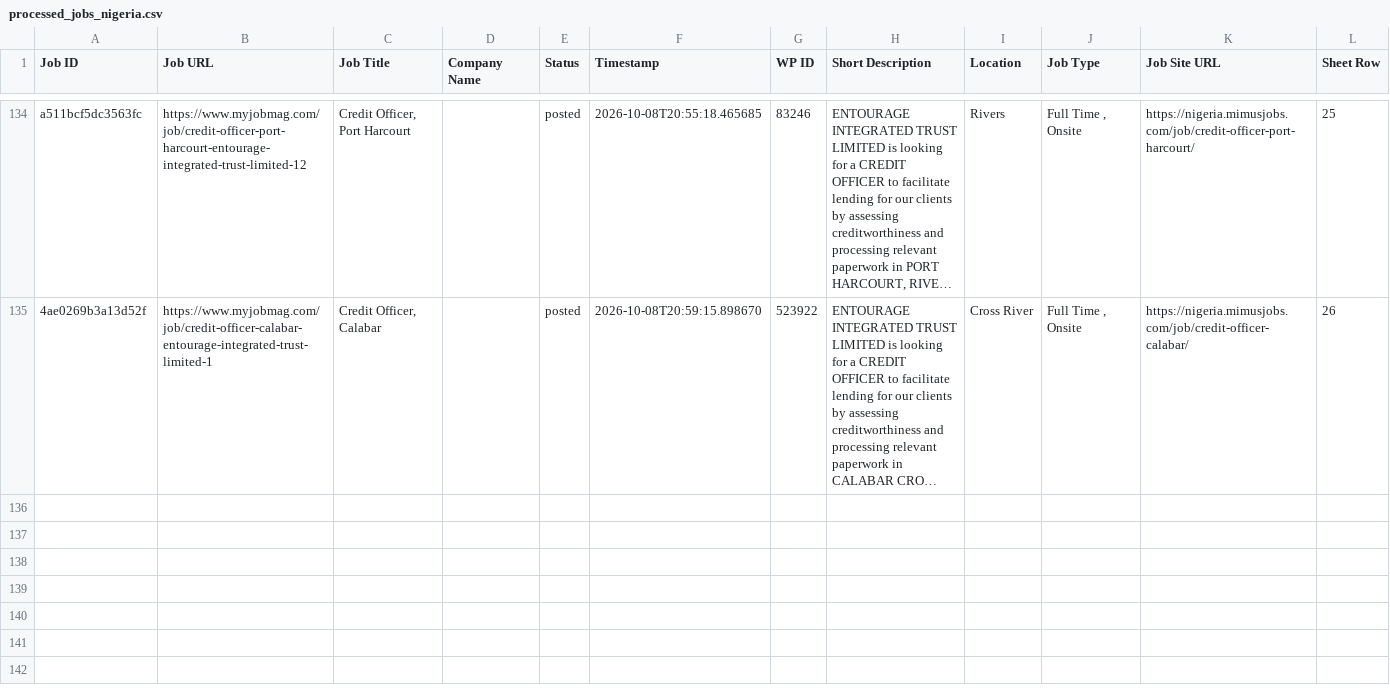
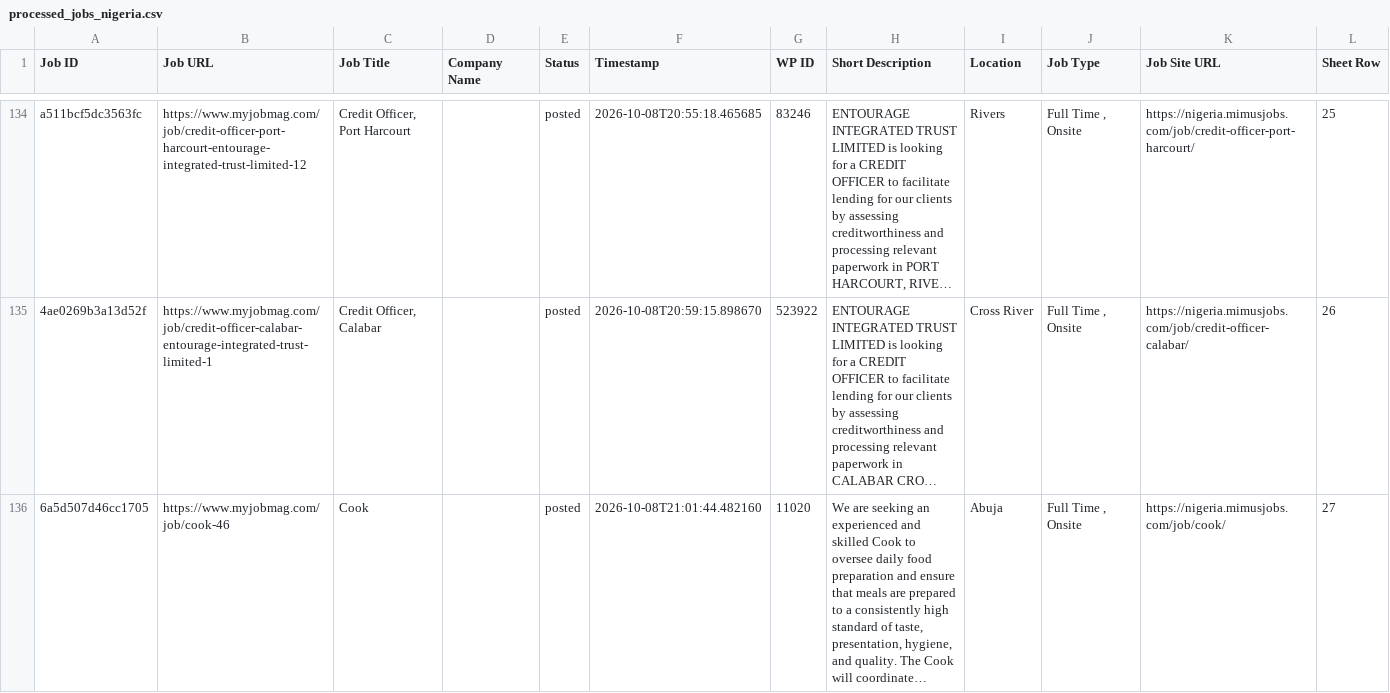
Before and after one commit to projectfetcher/ng, a CSV file: processed_jobs_nigeria.csv, drawn as a sheet; only a part is shown, gaps mark what is left out; long unchanged cells end in …; the diff names each change by its address in the sheet, - before the commit and + after, or states it on an @@ line.

```diff
--- a/processed_jobs_nigeria.csv
+++ b/processed_jobs_nigeria.csv
+row 136: 6a5d507d46cc1705 | https://www.myjobmag.com/job/cook-46 | Cook |  | posted | 2026-10-08T21:01:44.482160 | 11020 | We are seeking an experienced and skilled Cook to oversee daily food preparation and ensure that meals are prepared to a consistently high standard of taste, presentation, hygiene, and quality. The Cook will coordinate… | Abuja | Full Time , Onsite | https://nigeria.mimusjobs.com/job/cook/ | 27
```
